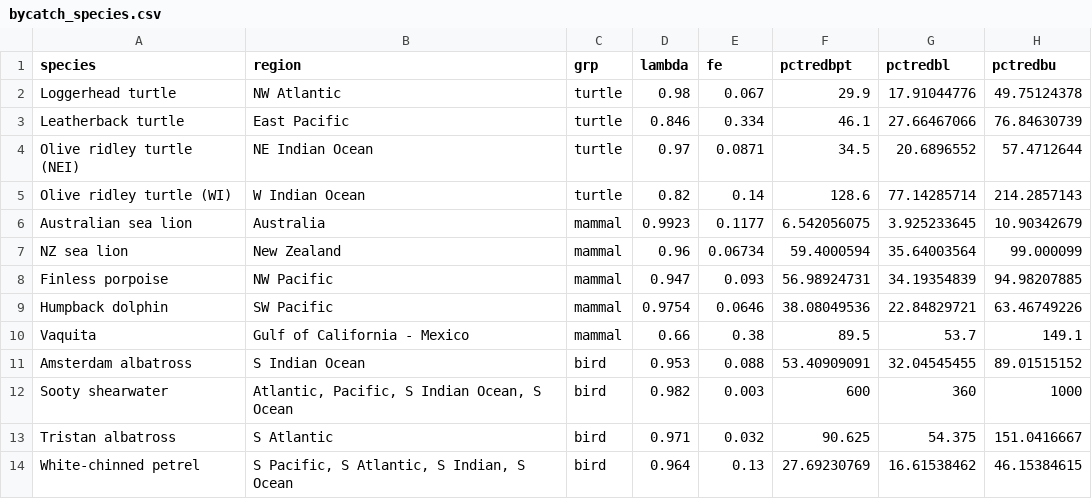
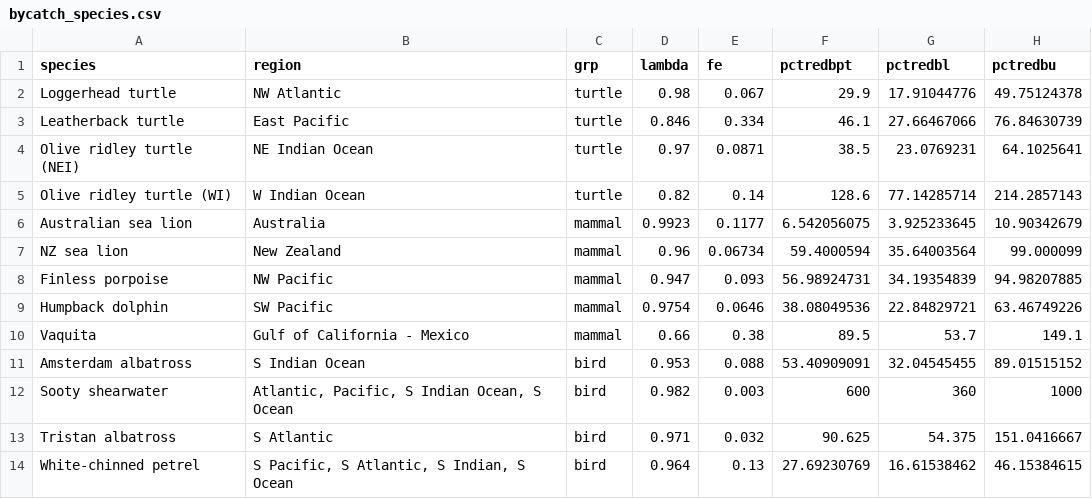
Before and after one commit to grantmcdermott/bycatch, a CSV file: Data/bycatch_species.csv, drawn as a sheet.

```diff
--- a/Data/bycatch_species.csv
+++ b/Data/bycatch_species.csv
@@ -3,3 +3,3 @@ Loggerhead turtle,NW Atlantic,turtle,0.98,0.067,29.9,17.91044776,49.75124378
 Leatherback turtle,East Pacific,turtle,0.846,0.334,46.1,27.66467066,76.84630739
-Olive ridley turtle (NEI),NE Indian Ocean,turtle,0.97,0.0871,34.5,20.6896552,57.4712644
+Olive ridley turtle (NEI),NE Indian Ocean,turtle,0.97,0.0871,38.5,23.0769231,64.1025641
 Olive ridley turtle (WI),W Indian Ocean,turtle,0.82,0.14,128.6,77.14285714,214.2857143
```
Also changed, not shown: Data/target_species.csv, 2 other files.
